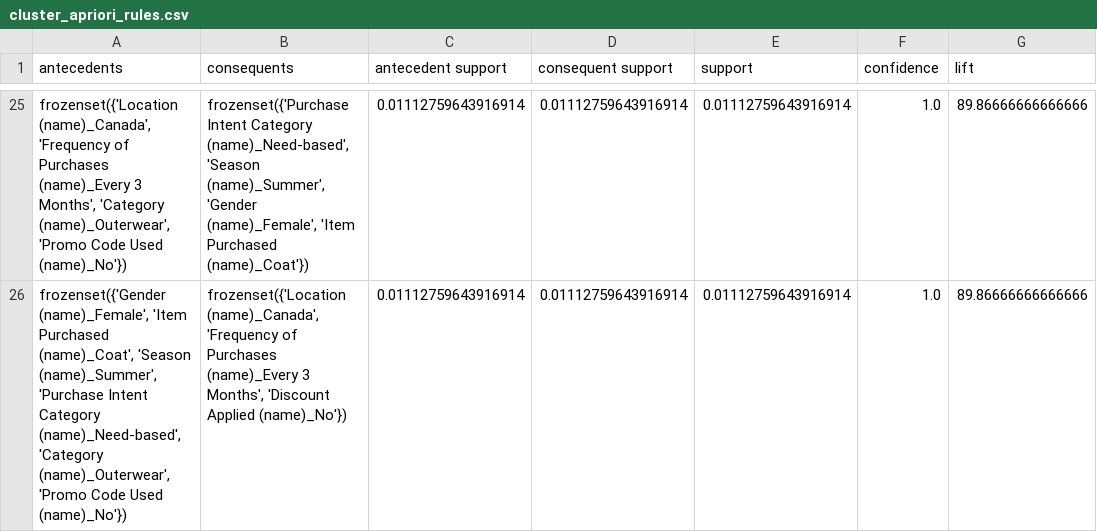
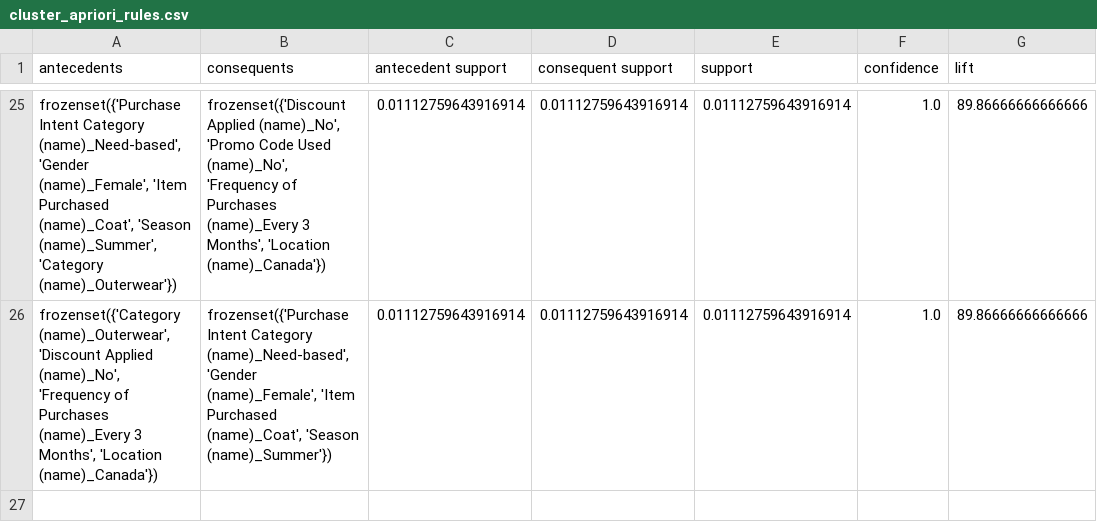
Before and after one commit to farahfuaad/Final-Year-Project-Prediction-of-Buying-Behavior-Patterns-using-ML, a CSV file: ml/cluster_apriori_rules.csv, drawn as a sheet; only a part is shown, gaps mark what is left out; the diff covers the shown part only; the diff names each change by its address in the sheet, - before the commit and + after, or states it on an @@ line.

```diff
--- a/ml/cluster_apriori_rules.csv
+++ b/ml/cluster_apriori_rules.csv
-A25 (antecedents): frozenset({'Location (name)_Canada', 'Frequency of Purchases (name)_Every 3 Months', 'Category (name)_Outerwear', 'Promo Code Used (name)_No'})
+A25 (antecedents): frozenset({'Purchase Intent Category (name)_Need-based', 'Gender (name)_Female', 'Item Purchased (name)_Coat', 'Season (name)_Summer', 'Category (name)_Outerwear'})
-B25 (consequents): frozenset({'Purchase Intent Category (name)_Need-based', 'Season (name)_Summer', 'Gender (name)_Female', 'Item Purchased (name)_Coat'})
+B25 (consequents): frozenset({'Discount Applied (name)_No', 'Promo Code Used (name)_No', 'Frequency of Purchases (name)_Every 3 Months', 'Location (name)_Canada'})
-A26 (antecedents): frozenset({'Gender (name)_Female', 'Item Purchased (name)_Coat', 'Season (name)_Summer', 'Purchase Intent Category (name)_Need-based', 'Category (name)_Outerwear', 'Promo Code Used (name)_No'})
+A26 (antecedents): frozenset({'Category (name)_Outerwear', 'Discount Applied (name)_No', 'Frequency of Purchases (name)_Every 3 Months', 'Location (name)_Canada'})
-B26 (consequents): frozenset({'Location (name)_Canada', 'Frequency of Purchases (name)_Every 3 Months', 'Discount Applied (name)_No'})
+B26 (consequents): frozenset({'Purchase Intent Category (name)_Need-based', 'Gender (name)_Female', 'Item Purchased (name)_Coat', 'Season (name)_Summer'})
```
Also changed, not shown: 1 added row, 1 removed row and 74 edited cells elsewhere in this file, 5 other files.
